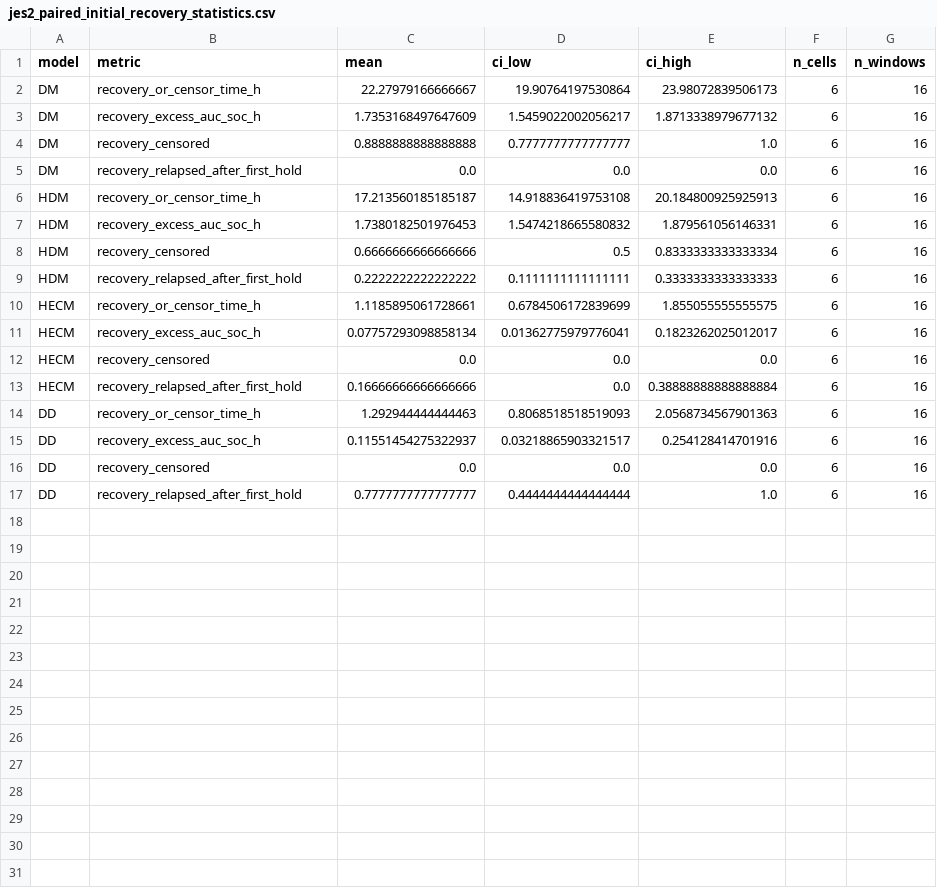
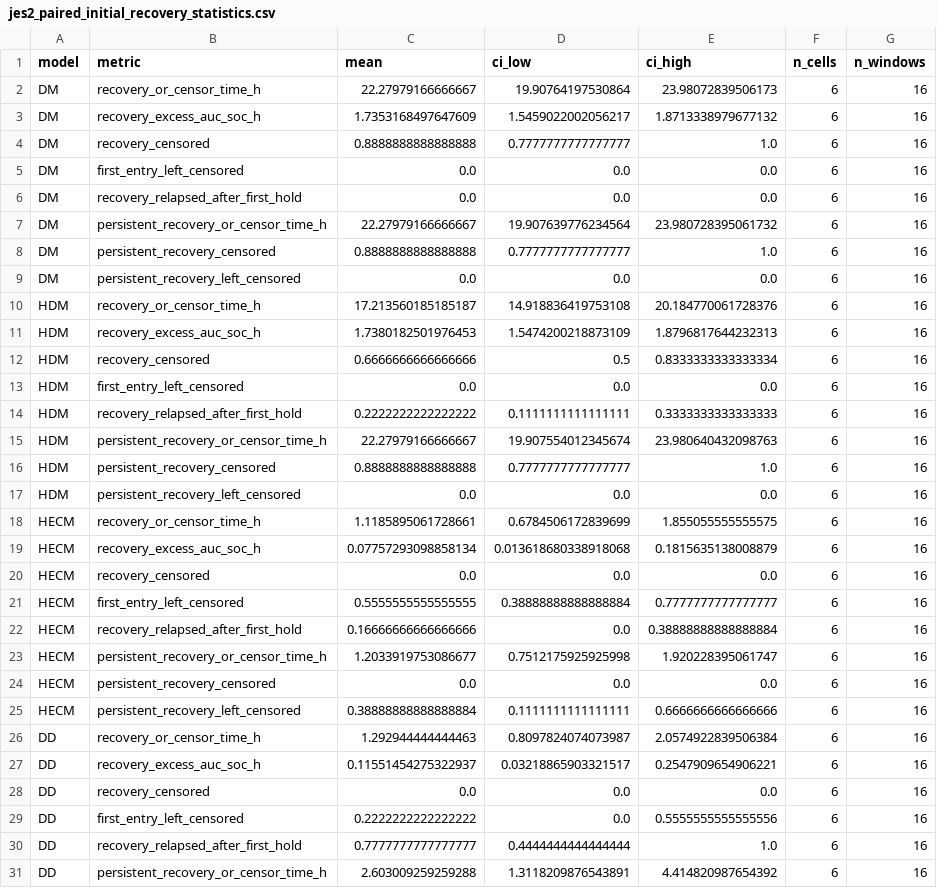
Before and after one commit to FRzepka/1_SCRIPTS, a CSV file: LATEX/JES/paper_robustness_benchmark/JES_2.0/results/jes2_paired_initial_recovery_statistics.csv, drawn as a sheet; only a part is shown; the diff covers the shown part only.

Commit message:
Finalize JES2 benchmark audit and manuscript

```diff
--- a/LATEX/JES/paper_robustness_benchmark/JES_2.0/results/jes2_paired_initial_recovery_statistics.csv
+++ b/LATEX/JES/paper_robustness_benchmark/JES_2.0/results/jes2_paired_initial_recovery_statistics.csv
@@ -4,14 +4,28 @@ DM,recovery_excess_auc_soc_h,1.7353168497647609,1.5459022002056217,1.87133389796
 DM,recovery_censored,0.8888888888888888,0.7777777777777777,1.0,6,16
+DM,first_entry_left_censored,0.0,0.0,0.0,6,16
 DM,recovery_relapsed_after_first_hold,0.0,0.0,0.0,6,16
-HDM,recovery_or_censor_time_h,17.213560185185187,14.918836419753108,20.184800925925913,6,16
-HDM,recovery_excess_auc_soc_h,1.7380182501976453,1.5474218665580832,1.879561056146331,6,16
+DM,persistent_recovery_or_censor_time_h,22.27979166666667,19.907639776234564,23.980728395061732,6,16
+DM,persistent_recovery_censored,0.8888888888888888,0.7777777777777777,1.0,6,16
+DM,persistent_recovery_left_censored,0.0,0.0,0.0,6,16
+HDM,recovery_or_censor_time_h,17.213560185185187,14.918836419753108,20.184770061728376,6,16
+HDM,recovery_excess_auc_soc_h,1.7380182501976453,1.5474200218873109,1.8796817644232313,6,16
 HDM,recovery_censored,0.6666666666666666,0.5,0.8333333333333334,6,16
+HDM,first_entry_left_censored,0.0,0.0,0.0,6,16
 HDM,recovery_relapsed_after_first_hold,0.2222222222222222,0.1111111111111111,0.3333333333333333,6,16
+HDM,persistent_recovery_or_censor_time_h,22.27979166666667,19.907554012345674,23.980640432098763,6,16
+HDM,persistent_recovery_censored,0.8888888888888888,0.7777777777777777,1.0,6,16
+HDM,persistent_recovery_left_censored,0.0,0.0,0.0,6,16
 HECM,recovery_or_censor_time_h,1.1185895061728661,0.6784506172839699,1.855055555555575,6,16
-HECM,recovery_excess_auc_soc_h,0.07757293098858134,0.01362775979776041,0.1823262025012017,6,16
+HECM,recovery_excess_auc_soc_h,0.07757293098858134,0.013618680338918068,0.1815635138008879,6,16
 HECM,recovery_censored,0.0,0.0,0.0,6,16
+HECM,first_entry_left_censored,0.5555555555555555,0.38888888888888884,0.7777777777777777,6,16
 HECM,recovery_relapsed_after_first_hold,0.16666666666666666,0.0,0.38888888888888884,6,16
-DD,recovery_or_censor_time_h,1.292944444444463,0.8068518518519093,2.0568734567901363,6,16
-DD,recovery_excess_auc_soc_h,0.11551454275322937,0.03218865903321517,0.254128414701916,6,16
+HECM,persistent_recovery_or_censor_time_h,1.2033919753086677,0.7512175925925998,1.920228395061747,6,16
+HECM,persistent_recovery_censored,0.0,0.0,0.0,6,16
+HECM,persistent_recovery_left_censored,0.38888888888888884,0.1111111111111111,0.6666666666666666,6,16
+DD,recovery_or_censor_time_h,1.292944444444463,0.8097824074073987,2.0574922839506384,6,16
+DD,recovery_excess_auc_soc_h,0.11551454275322937,0.03218865903321517,0.2547909654906221,6,16
 DD,recovery_censored,0.0,0.0,0.0,6,16
+DD,first_entry_left_censored,0.2222222222222222,0.0,0.5555555555555556,6,16
 DD,recovery_relapsed_after_first_hold,0.7777777777777777,0.4444444444444444,1.0,6,16
+DD,persistent_recovery_or_censor_time_h,2.603009259259288,1.3118209876543891,4.414820987654392,6,16
```
Also changed, not shown: 2 added rows elsewhere in this file, LATEX/JES/paper_robustness_benchmark/JES_2.0/results/jes2_revised_decision_dimensions.csv, LATEX/JES/paper_robustness_benchmark/JES_2.0/results/jes2_revised_decision_profiles.csv, 32 other files.
